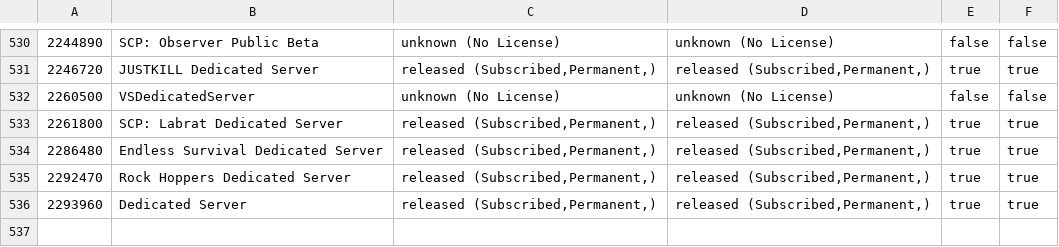
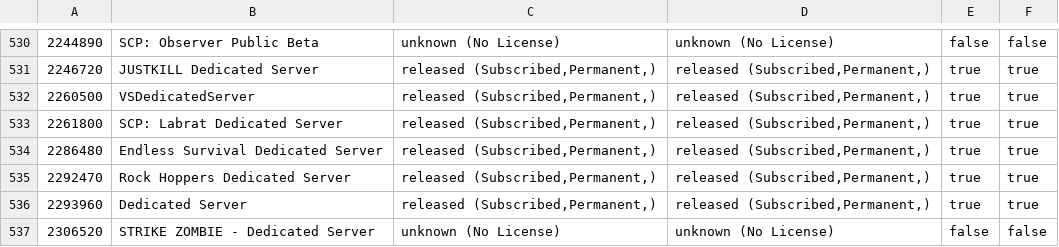
Before and after one commit to dgibbs64/SteamCMD-AppID-List-Servers, a CSV file: steamcmd_appid_servers.csv, drawn as a sheet; only a part is shown, gaps mark what is left out.

```diff
--- a/steamcmd_appid_servers.csv
+++ b/steamcmd_appid_servers.csv
@@ -531,3 +531,3 @@
 2246720,"JUSTKILL Dedicated Server","released (Subscribed,Permanent,)","released (Subscribed,Permanent,)",true,true
-2260500,"VSDedicatedServer","unknown (No License)","unknown (No License)",false,false
+2260500,"VSDedicatedServer","released (Subscribed,Permanent,)","released (Subscribed,Permanent,)",true,true
 2261800,"SCP: Labrat Dedicated Server","released (Subscribed,Permanent,)","released (Subscribed,Permanent,)",true,true
@@ -536 +536,2 @@
 2293960,"Dedicated Server","released (Subscribed,Permanent,)","released (Subscribed,Permanent,)",true,true
+2306520,"STRIKE ZOMBIE - Dedicated Server","unknown (No License)","unknown (No License)",false,false
```
Also changed, not shown: steamcmd_appid_servers_linux.csv, steamcmd_appid_servers_windows.csv, 3 other files.
